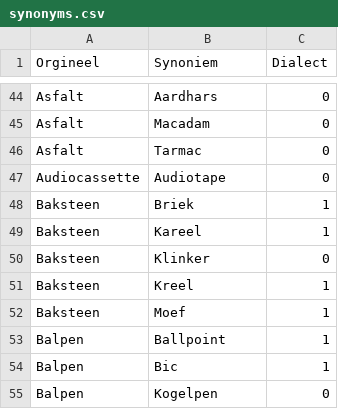
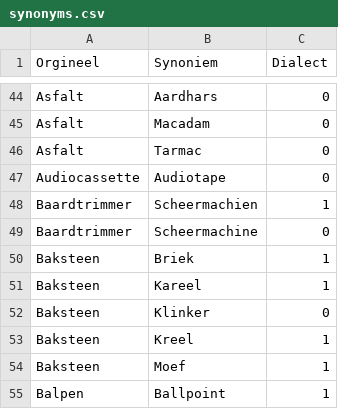
Before and after one commit to hapytex/afvalalfabet, a CSV file: data/synonyms.csv, drawn as a sheet; only a part is shown, gaps mark what is left out; the shorter side is filled out with more unchanged rows.

Commit message:
baardtrimmer entry

```diff
--- a/data/synonyms.csv
+++ b/data/synonyms.csv
@@ -47,2 +47,4 @@ Asfalt,Tarmac,0
 Audiocassette,Audiotape,0
+Baardtrimmer,Scheermachien,1
+Baardtrimmer,Scheermachine,0
 Baksteen,Briek,1
```
Also changed, not shown: data/data.csv.
